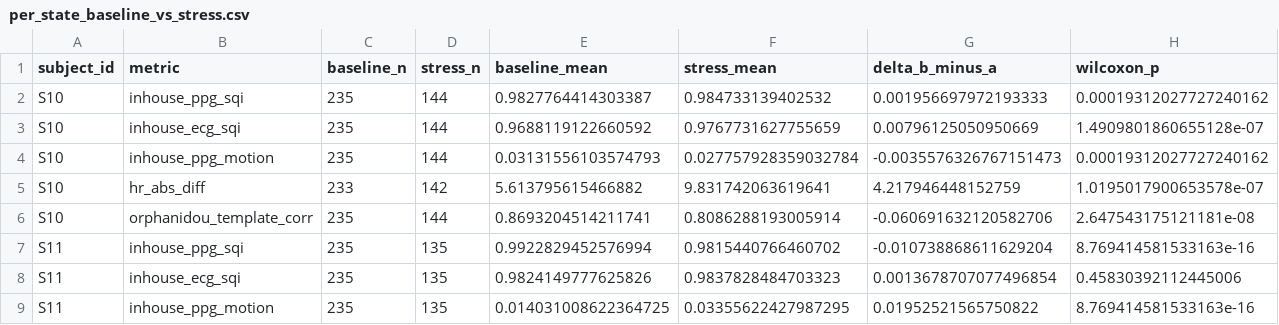
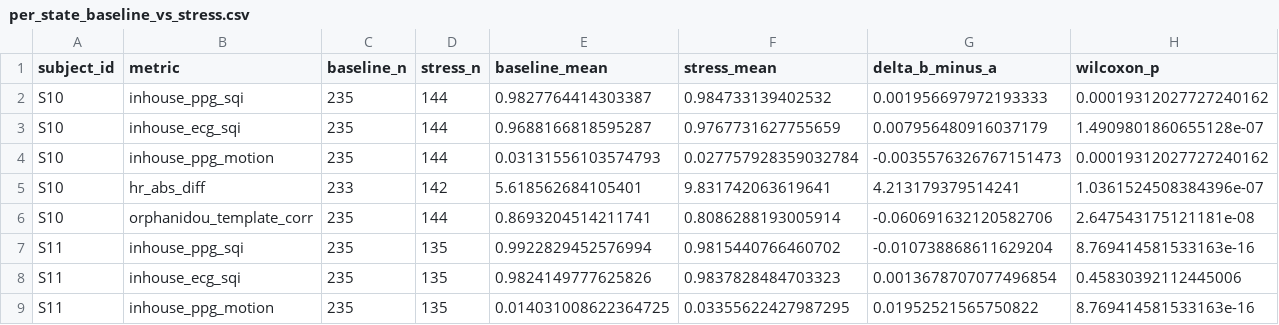
Before and after one commit to ceyhunolcan/biomedical-signal-forensics-lab, a CSV file: results/real_data/wesad_deep/per_state_baseline_vs_stress.csv, drawn as a sheet; only a part is shown.

```diff
--- a/results/real_data/wesad_deep/per_state_baseline_vs_stress.csv
+++ b/results/real_data/wesad_deep/per_state_baseline_vs_stress.csv
@@ -2,5 +2,5 @@ subject_id,metric,baseline_n,stress_n,baseline_mean,stress_mean,delta_b_minus_a,
 S10,inhouse_ppg_sqi,235,144,0.9827764414303387,0.984733139402532,0.001956697972193333,0.00019312027727240162
-S10,inhouse_ecg_sqi,235,144,0.9688119122660592,0.9767731627755659,0.00796125050950669,1.4909801860655128e-07
+S10,inhouse_ecg_sqi,235,144,0.9688166818595287,0.9767731627755659,0.007956480916037179,1.4909801860655128e-07
 S10,inhouse_ppg_motion,235,144,0.03131556103574793,0.027757928359032784,-0.0035576326767151473,0.00019312027727240162
-S10,hr_abs_diff,233,142,5.613795615466882,9.831742063619641,4.217946448152759,1.0195017900653578e-07
+S10,hr_abs_diff,233,142,5.618562684105401,9.831742063619641,4.213179379514241,1.0361524508384396e-07
 S10,orphanidou_template_corr,235,144,0.8693204514211741,0.8086288193005914,-0.060691632120582706,2.647543175121181e-08
```
Also changed, not shown: results/real_data/wesad_deep/hr_agreement_per_subject_state.csv, results/real_data/wesad_deep/per_state_baseline_vs_amusement.csv, 14 other files.
